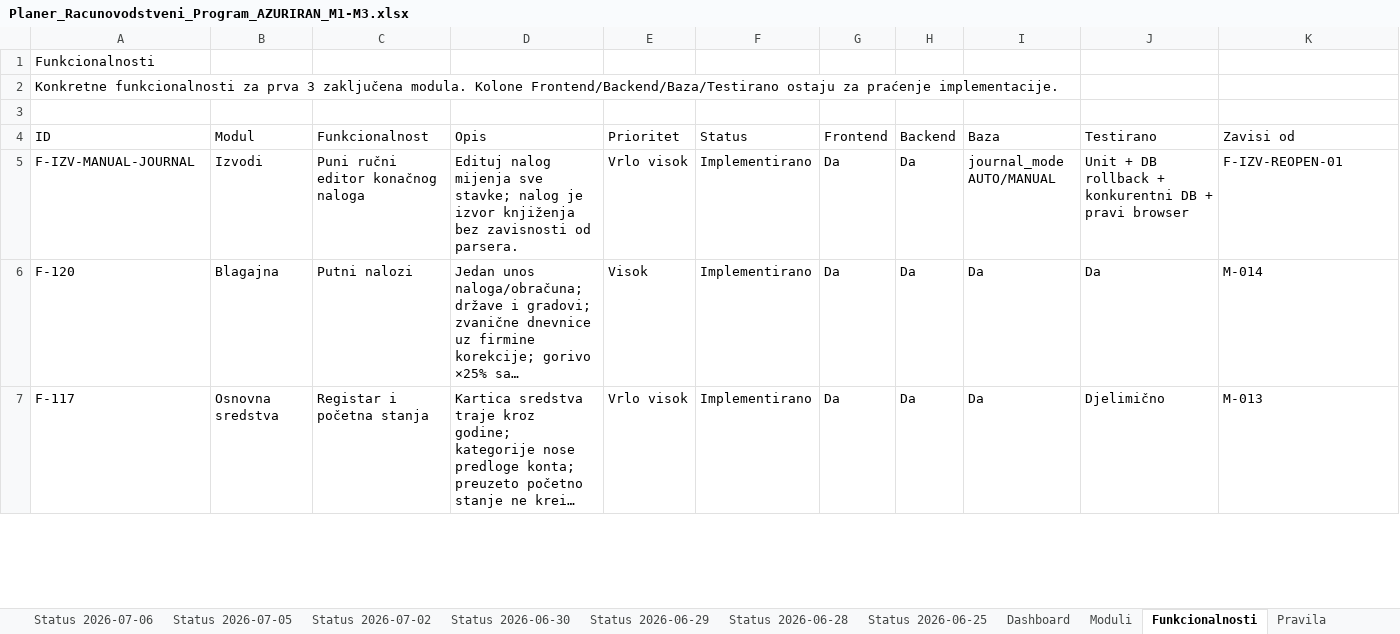
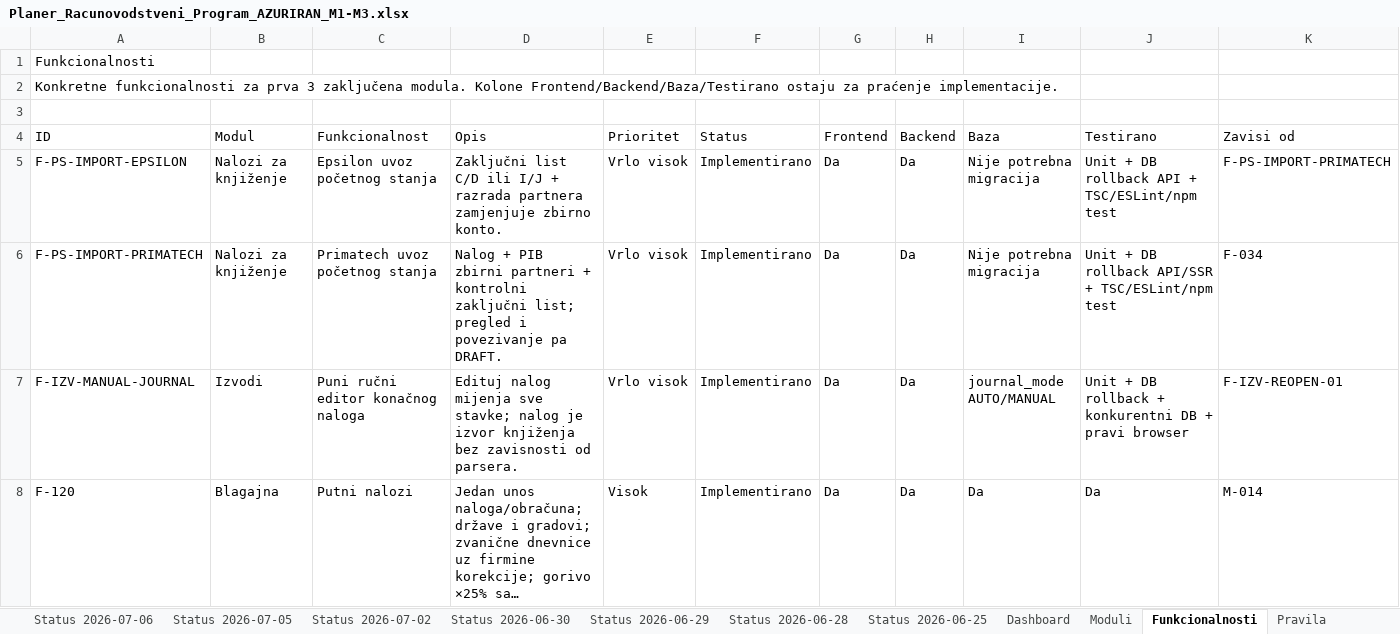
Before and after one commit to zeljkobar/knjigovodstvoonline, an Excel workbook: zadaci/Planer_Racunovodstveni_Program_AZURIRAN_M1-M3.xlsx, sheet Funkcionalnosti, drawn as a sheet; only a part is shown; the shorter side is filled out with more unchanged rows; long unchanged cells end in …; values as stored, in another font and other column widths than the file's, no borders; rows hold the shown columns only; the diff names each change by its address in the sheet, - before the commit and + after, or states it on an @@ line.

Commit message:
Add Primatech and Epsilon opening balance imports

```diff
--- a/zadaci/Planer_Racunovodstveni_Program_AZURIRAN_M1-M3.xlsx (sheet Funkcionalnosti)
+++ b/zadaci/Planer_Racunovodstveni_Program_AZURIRAN_M1-M3.xlsx (sheet Funkcionalnosti)
+row 5: F-PS-IMPORT-EPSILON | Nalozi za knjiženje | Epsilon uvoz početnog stanja | Zaključni list C/D ili I/J + razrada partnera zamjenjuje zbirno konto. | Vrlo visok | Implementirano | Da | Da | Nije potrebna migracija | Unit + DB rollback API + TSC/ESLint/npm test | F-PS-IMPORT-PRIMATECH
+row 6: F-PS-IMPORT-PRIMATECH | Nalozi za knjiženje | Primatech uvoz početnog stanja | Nalog + PIB zbirni partneri + kontrolni zaključni list; pregled i povezivanje pa DRAFT. | Vrlo visok | Implementirano | Da | Da | Nije potrebna migracija | Unit + DB rollback API/SSR + TSC/ESLint/npm test | F-034
```
Also changed, not shown: 17 other files.
